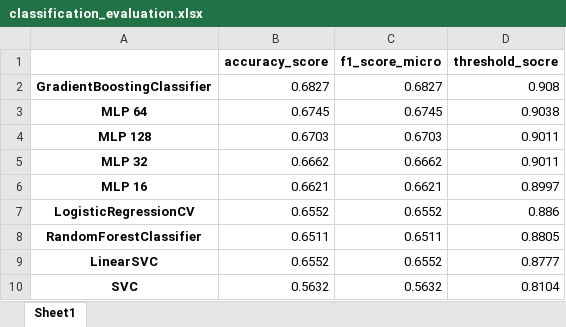
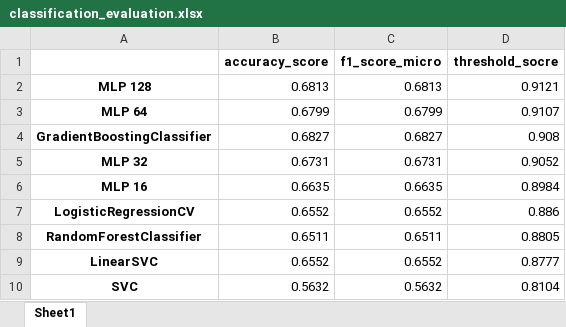
Before and after one commit to shlomihod/deep-text-eval, an Excel workbook: features2prediction/weebit/classification_evaluation.xlsx, sheet Sheet1, drawn as a sheet; values as stored, in another font and other column widths than the file's, no borders; removed rows and columns are numbered as before the commit, all else as after; the diff names each change by its address in the sheet, - before the commit and + after, or states it on an @@ line.

```diff
--- a/features2prediction/weebit/classification_evaluation.xlsx (sheet Sheet1)
+++ b/features2prediction/weebit/classification_evaluation.xlsx (sheet Sheet1)
+row 2: MLP 128 | 0.6813 | 0.6813 | 0.9121
+row 3: MLP 64 | 0.6799 | 0.6799 | 0.9107
-row 3: MLP 64 | 0.6745 | 0.6745 | 0.9038
-row 4: MLP 128 | 0.6703 | 0.6703 | 0.9011
-B5 (accuracy_score): 0.6662
+B5 (accuracy_score): 0.6731
-C5 (f1_score_micro): 0.6662
+C5 (f1_score_micro): 0.6731
-D5 (threshold_socre): 0.9011
+D5 (threshold_socre): 0.9052
-B6 (accuracy_score): 0.6621
+B6 (accuracy_score): 0.6635
-C6 (f1_score_micro): 0.6621
+C6 (f1_score_micro): 0.6635
-D6 (threshold_socre): 0.8997
+D6 (threshold_socre): 0.8984
```
Also changed, not shown: features2prediction/weebit/ordinal_regression_evaluation.xlsx, features2prediction/weebit/probs_avg_classification_evaluation.xlsx, 6 other files.
